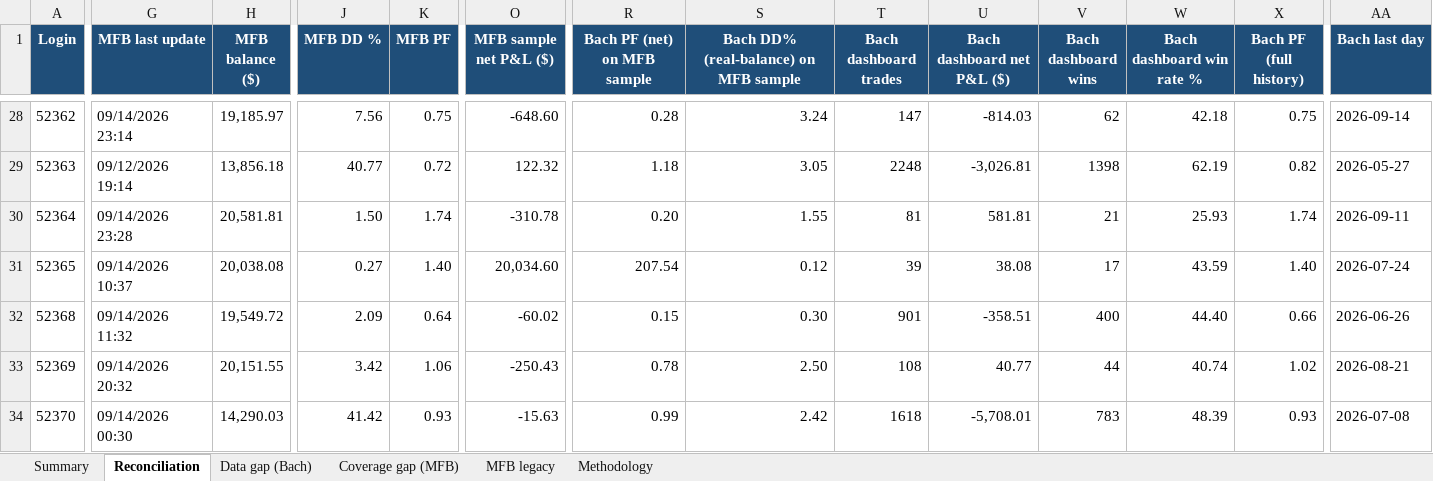
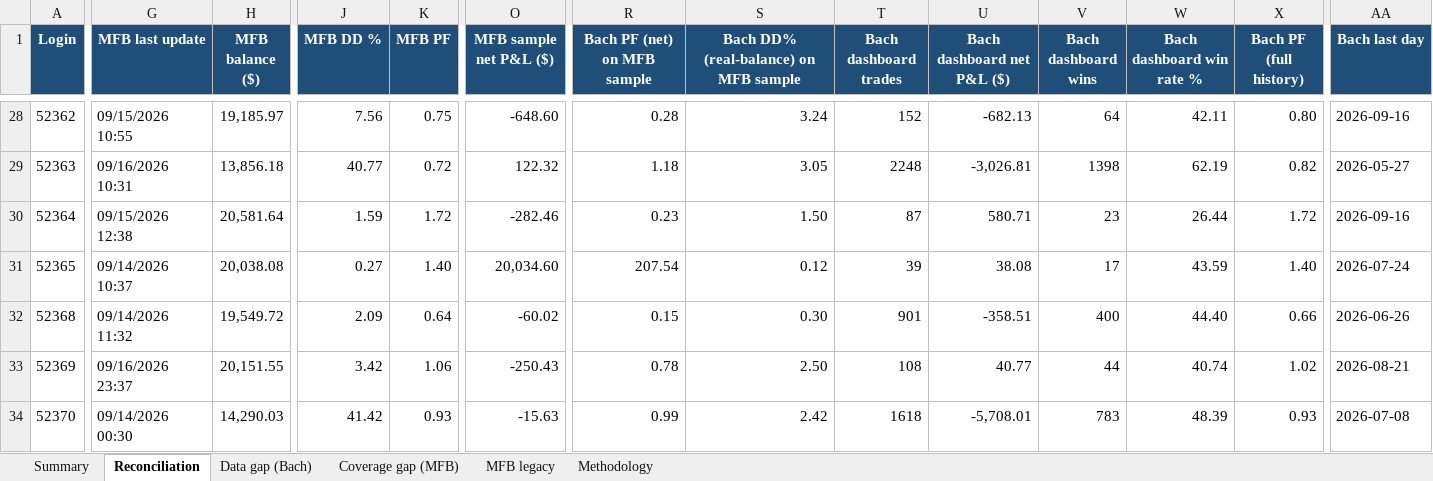
Before and after one commit to TheCryptocrat/bachelier-dashboards, an Excel workbook: MFB_Bachelier_Reconciliation_latest.xlsx, sheet Reconciliation, drawn as a sheet; only a part is shown, gaps mark what is left out; values as stored, in another font and other column widths than the file's, no borders; the diff covers the shown part only; the diff names each change by its address in the sheet, - before the commit and + after, or states it on an @@ line.

Commit message:
Update dashboards — 2026-09-16

```diff
--- a/MFB_Bachelier_Reconciliation_latest.xlsx (sheet Reconciliation)
+++ b/MFB_Bachelier_Reconciliation_latest.xlsx (sheet Reconciliation)
-G28 (MFB last update): 09/14/2026 23:14
+G28 (MFB last update): 09/15/2026 10:55
-T28 (Bach dashboard trades): 147
+T28 (Bach dashboard trades): 152
-U28 (Bach dashboard net P&L ($)): -814.03
+U28 (Bach dashboard net P&L ($)): -682.13
-V28 (Bach dashboard wins): 62
+V28 (Bach dashboard wins): 64
-W28 (Bach dashboard win rate %): 42.18
+W28 (Bach dashboard win rate %): 42.11
-X28 (Bach PF (full history)): 0.75
+X28 (Bach PF (full history)): 0.80
-AA28 (Bach last day): 2026-09-14
+AA28 (Bach last day): 2026-09-16
-G29 (MFB last update): 09/12/2026 19:14
+G29 (MFB last update): 09/16/2026 10:31
-G30 (MFB last update): 09/14/2026 23:28
+G30 (MFB last update): 09/15/2026 12:38
-H30 (MFB balance ($)): 20,581.81
+H30 (MFB balance ($)): 20,581.64
-J30 (MFB DD %): 1.50
+J30 (MFB DD %): 1.59
-K30 (MFB PF): 1.74
+K30 (MFB PF): 1.72
-O30 (MFB sample net P&L ($)): -310.78
+O30 (MFB sample net P&L ($)): -282.46
-R30 (Bach PF (net) on MFB sample): 0.20
+R30 (Bach PF (net) on MFB sample): 0.23
-S30: 1.55
+S30: 1.50
-T30 (Bach dashboard trades): 81
+T30 (Bach dashboard trades): 87
-U30 (Bach dashboard net P&L ($)): 581.81
+U30 (Bach dashboard net P&L ($)): 580.71
-V30 (Bach dashboard wins): 21
+V30 (Bach dashboard wins): 23
-W30 (Bach dashboard win rate %): 25.93
+W30 (Bach dashboard win rate %): 26.44
-X30 (Bach PF (full history)): 1.74
+X30 (Bach PF (full history)): 1.72
-AA30 (Bach last day): 2026-09-11
+AA30 (Bach last day): 2026-09-16
-G33 (MFB last update): 09/14/2026 20:32
+G33 (MFB last update): 09/16/2026 23:37
```
Also changed, not shown: 244 edited cells elsewhere in this sheet, sheet MFB legacy, sheet Data gap (Bach), sheet Summary, 6 other files.
